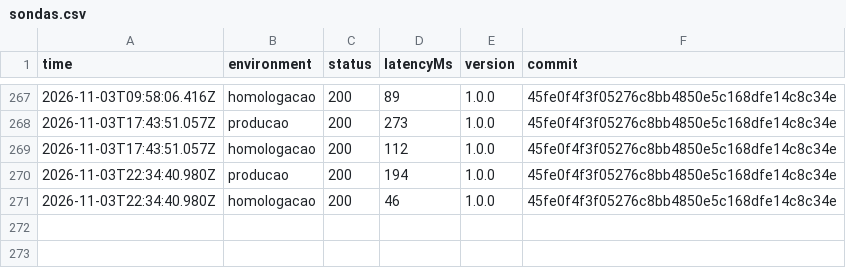
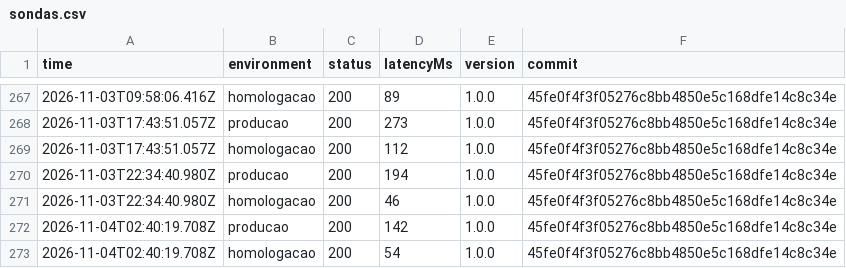
Before and after one commit to DaviSouza78/resgate-digital, a CSV file: status/sondas.csv, drawn as a sheet; only a part is shown, gaps mark what is left out; the diff names each change by its address in the sheet, - before the commit and + after, or states it on an @@ line.

```diff
--- a/status/sondas.csv
+++ b/status/sondas.csv
+row 272: 2026-11-04T02:40:19.708Z | producao | 200 | 142 | 1.0.0 | 45fe0f4f3f05276c8bb4850e5c168dfe14c8c34e
+row 273: 2026-11-04T02:40:19.708Z | homologacao | 200 | 54 | 1.0.0 | 45fe0f4f3f05276c8bb4850e5c168dfe14c8c34e
```
Also changed, not shown: 1 other file.
